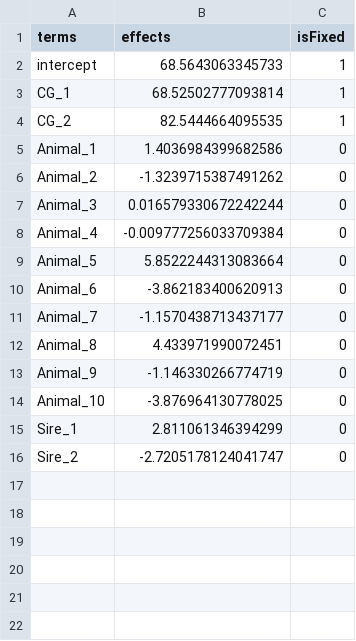
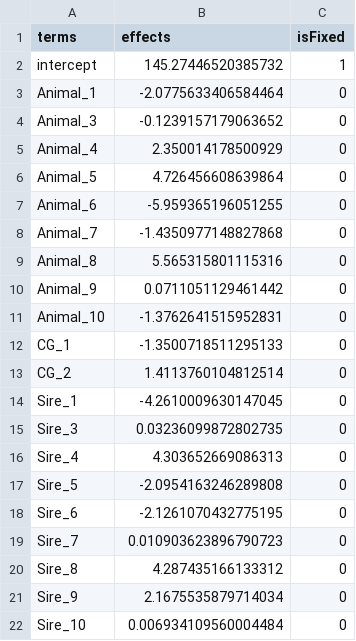
Before and after one commit to Poissonfish/LMMonBoard, a CSV file: myapp/out/jwas_sol.csv, drawn as a sheet.

```diff
--- a/myapp/out/jwas_sol.csv
+++ b/myapp/out/jwas_sol.csv
@@ -1,16 +1,22 @@
 terms,effects,isFixed
-intercept,68.5643063345733,1
-CG_1,68.52502777093814,1
-CG_2,82.5444664095535,1
-Animal_1,1.4036984399682586,0
-Animal_2,-1.3239715387491262,0
-Animal_3,0.016579330672242244,0
-Animal_4,-0.009777256033709384,0
-Animal_5,5.8522244313083664,0
-Animal_6,-3.862183400620913,0
-Animal_7,-1.1570438713437177,0
-Animal_8,4.433971990072451,0
-Animal_9,-1.146330266774719,0
-Animal_10,-3.876964130778025,0
-Sire_1,2.811061346394299,0
-Sire_2,-2.7205178124041747,0
+intercept,145.27446520385732,1
+Animal_1,-2.0775633406584464,0
+Animal_3,-0.1239157179063652,0
+Animal_4,2.350014178500929,0
+Animal_5,4.726456608639864,0
+Animal_6,-5.959365196051255,0
+Animal_7,-1.4350977148827868,0
+Animal_8,5.565315801115316,0
+Animal_9,0.0711051129461442,0
+Animal_10,-1.3762641515952831,0
+CG_1,-1.3500718511295133,0
+CG_2,1.4113760104812514,0
+Sire_1,-4.2610009630147045,0
+Sire_3,0.03236099872802735,0
+Sire_4,4.303652669086313,0
+Sire_5,-2.0954163246289808,0
+Sire_6,-2.1261070432775195,0
+Sire_7,0.010903623896790723,0
+Sire_8,4.287435166133312,0
+Sire_9,2.1675535879714034,0
+Sire_10,0.006934109560004484,0
```
Also changed, not shown: myapp/out/jwas_LHS.csv, myapp/out/jwas_Z.csv, 24 other files.
